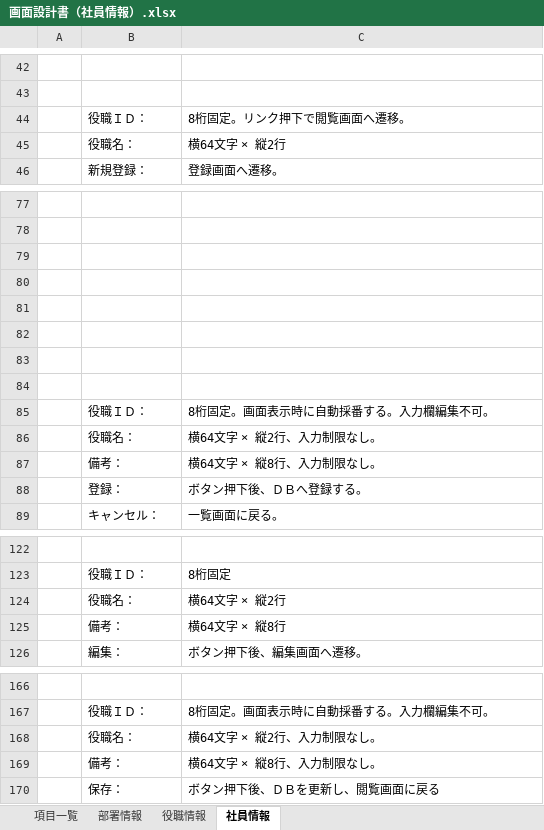
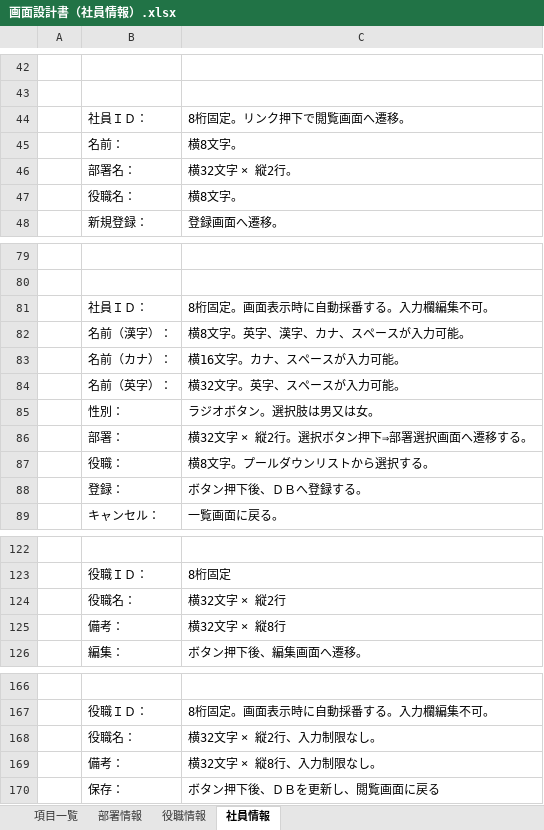
Before and after one commit to cps-soft-dev/Document, an Excel workbook: 画面設計書（社員情報）.xlsx, sheet 社員情報, drawn as a sheet; only a part is shown, gaps mark what is left out; values as stored, in another font and other column widths than the file's, no borders; charts and pictures not drawn; removed rows and columns are numbered as before the commit, all else as after; the diff names each change by its address in the sheet, - before the commit and + after, or states it on an @@ line.

Commit message:
update

```diff
--- a/画面設計書（社員情報）.xlsx (sheet 社員情報)
+++ b/画面設計書（社員情報）.xlsx (sheet 社員情報)
-B44: 役職ＩＤ：
+B44: 社員ＩＤ：
+row 45:  | 名前： | 横8文字。
+row 46:  | 部署名： | 横32文字 × 縦2行。
-C47: 横64文字 × 縦2行
+C47: 横8文字。
-row 79: (empty)
-row 80: (empty)
-row 81: (empty)
-row 82: (empty)
-row 83: (empty)
-row 84: (empty)
-B81: 役職ＩＤ：
+B81: 社員ＩＤ：
-row 86:  | 役職名： | 横64文字 × 縦2行、入力制限なし。
-row 87:  | 備考： | 横64文字 × 縦8行、入力制限なし。
+row 82:  | 名前（漢字）： | 横8文字。英字、漢字、カナ、スペースが入力可能。
+row 83:  | 名前（カナ）： | 横16文字。カナ、スペースが入力可能。
+row 84:  | 名前（英字）： | 横32文字。英字、スペースが入力可能。
+row 85:  | 性別： | ラジオボタン。選択肢は男又は女。
+row 86:  | 部署： | 横32文字 × 縦2行。選択ボタン押下⇒部署選択画面へ遷移する。
+row 87:  | 役職： | 横8文字。プールダウンリストから選択する。
-C124: 横64文字 × 縦2行
+C124: 横32文字 × 縦2行
-C125: 横64文字 × 縦8行
+C125: 横32文字 × 縦8行
-C168: 横64文字 × 縦2行、入力制限なし。
+C168: 横32文字 × 縦2行、入力制限なし。
-C169: 横64文字 × 縦8行、入力制限なし。
+C169: 横32文字 × 縦8行、入力制限なし。
```
Also changed, not shown: sheet 役職情報, sheet 部署情報, charts or pictures.
